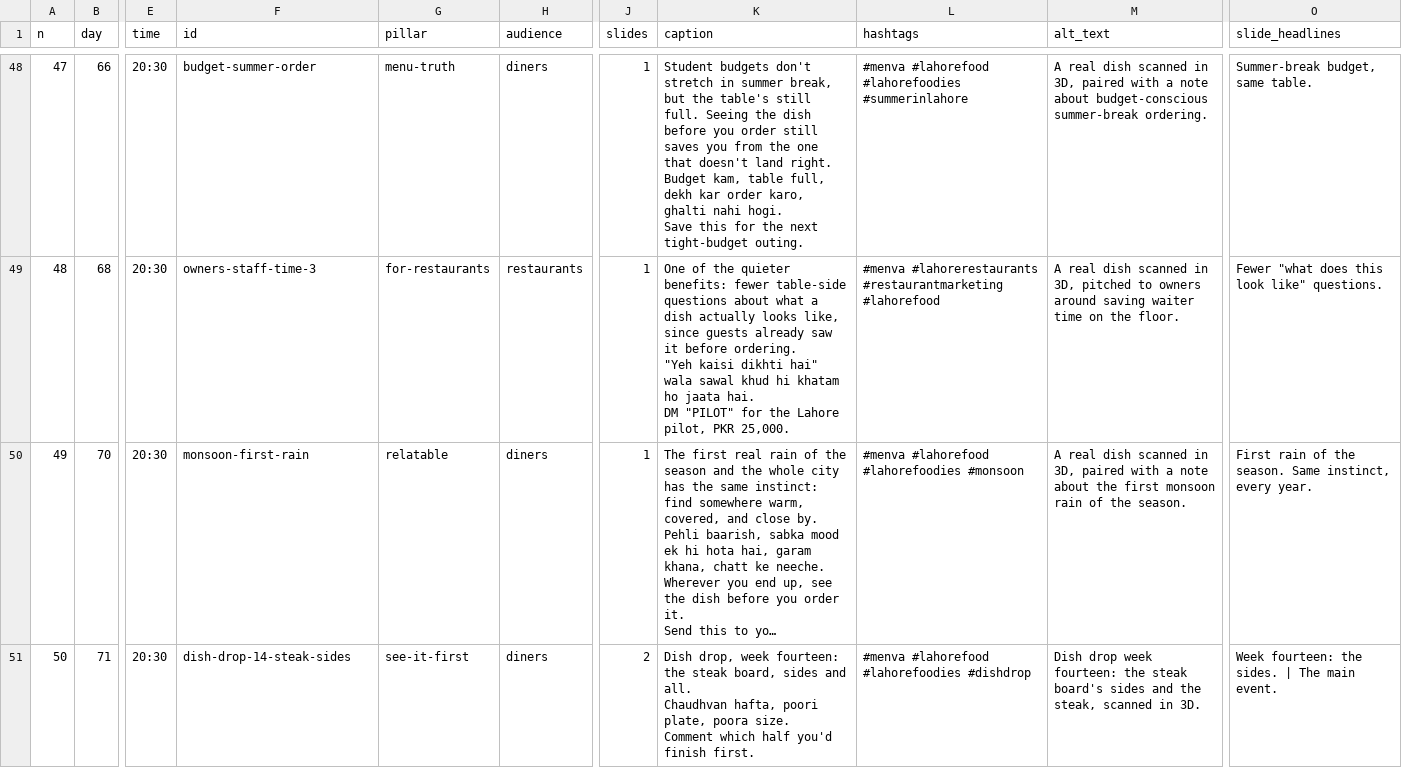
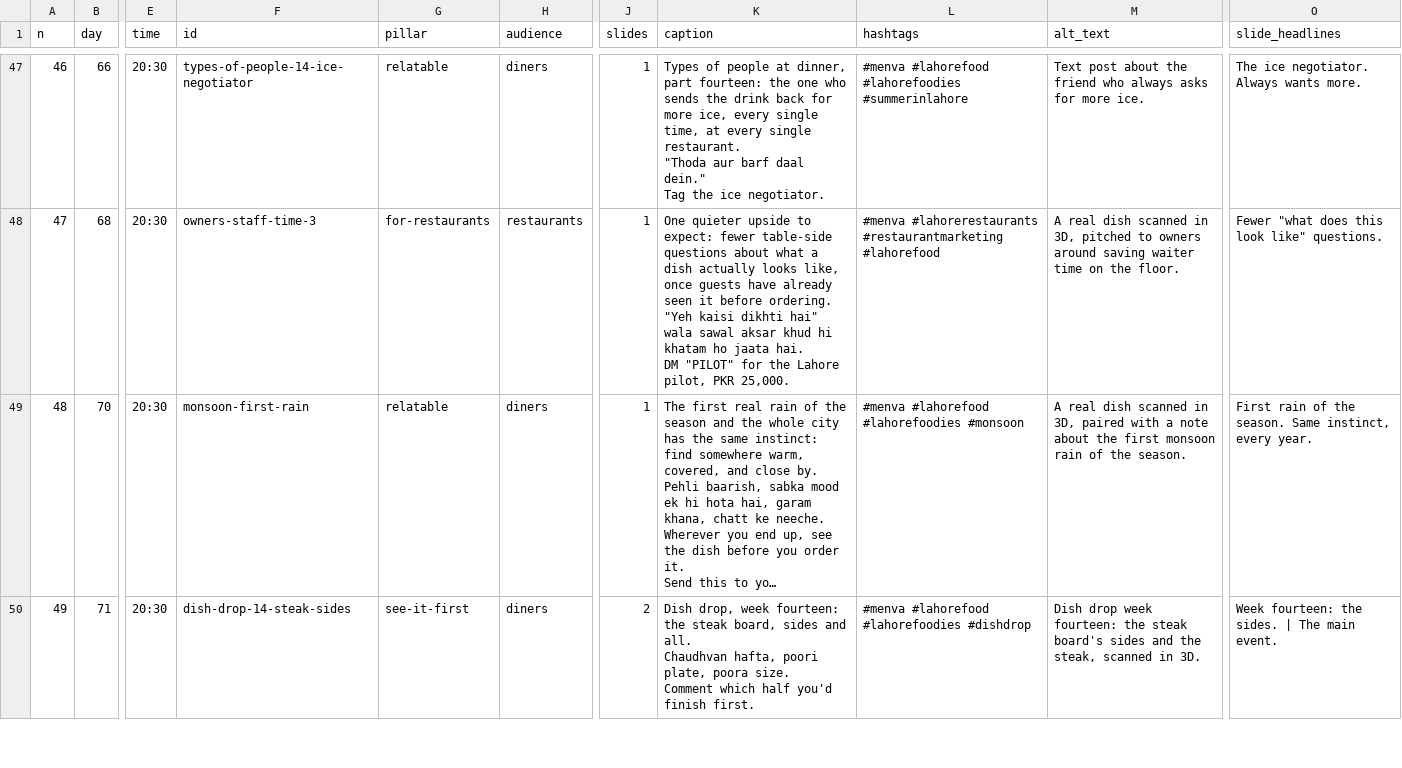
Before and after one commit to gamenailer0-oss/menva-mvp, a CSV file: social/content/calendar-3.csv, drawn as a sheet; only a part is shown, gaps mark what is left out; long unchanged cells end in …; addresses are those after the commit; ↵ is a line break in a cell; the diff covers the shown part only; the diff names each change by its address in the sheet, - before the commit and + after, or states it on an @@ line.

```diff
--- a/social/content/calendar-3.csv
+++ b/social/content/calendar-3.csv
@@ column A (n) renumbered from row 38 down @@
-F47 (id): budget-summer-order
+F47 (id): types-of-people-14-ice-negotiator
-G47 (pillar): menu-truth
+G47 (pillar): relatable
-K47 (caption): Student budgets don't stretch in summer break, but the table's still full. Seeing the dish before you order still saves you from the one that doesn't land right. ↵ Budget kam, table full, dekh kar order karo, ghalti nahi hogi. ↵ Save this for the next tight-budget outing.
+K47 (caption): Types of people at dinner, part fourteen: the one who sends the drink back for more ice, every single time, at every single restaurant. ↵ "Thoda aur barf daal dein." ↵ Tag the ice negotiator.
-M47 (alt_text): A real dish scanned in 3D, paired with a note about budget-conscious summer-break ordering.
+M47 (alt_text): Text post about the friend who always asks for more ice.
-O47 (slide_headlines): Summer-break budget, same table.
+O47 (slide_headlines): The ice negotiator. Always wants more.
-K48 (caption): One of the quieter benefits: fewer table-side questions about what a dish actually looks like, since guests already saw it before ordering. ↵ "Yeh kaisi dikhti hai" wala sawal khud hi…
+K48 (caption): One quieter upside to expect: fewer table-side questions about what a dish actually looks like, once guests have already seen it before ordering. ↵ "Yeh kaisi dikhti hai" wala sawal aksar khud hi…
```
Also changed, not shown: 1 removed row and 28 edited cells elsewhere in this file, 8 other files.
